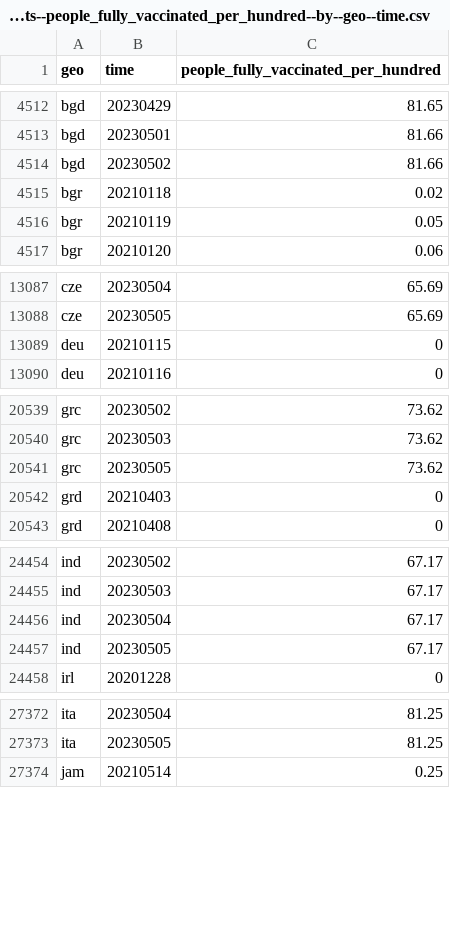
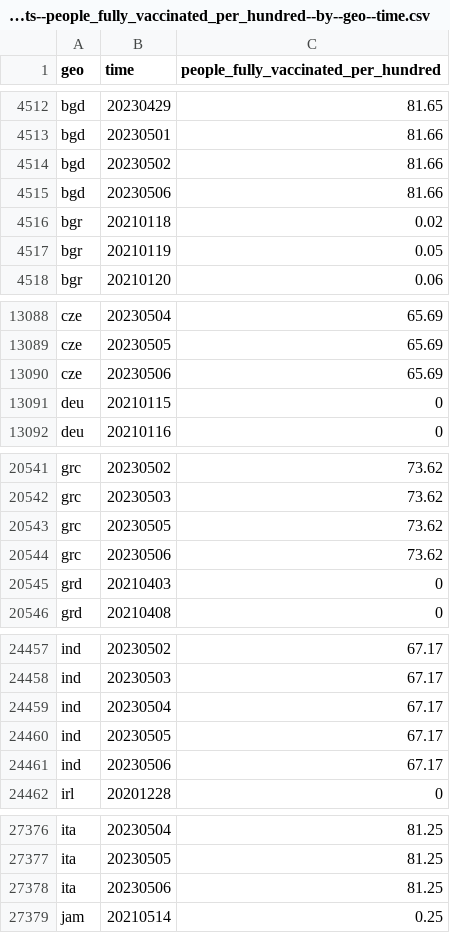
Before and after one commit to open-numbers/ddf--open_numbers--owid_covid_19, a CSV file: ddf--datapoints--people_fully_vaccinated_per_hundred--by--geo--time.csv, drawn as a sheet; only a part is shown, gaps mark what is left out; the diff covers the shown part only; the diff names each change by its address in the sheet, - before the commit and + after, or states it on an @@ line.

```diff
--- a/ddf--datapoints--people_fully_vaccinated_per_hundred--by--geo--time.csv
+++ b/ddf--datapoints--people_fully_vaccinated_per_hundred--by--geo--time.csv
+row 4515: bgd | 20230506 | 81.66
+row 13090: cze | 20230506 | 65.69
+row 20544: grc | 20230506 | 73.62
+row 24461: ind | 20230506 | 67.17
+row 27378: ita | 20230506 | 81.25
```
Also changed, not shown: 4 added rows and 19 edited cells elsewhere in this file, ddf--datapoints--total_boosters--by--geo--time.csv, ddf--datapoints--total_boosters_per_hundred_smoothed--by--geo--time.csv, 47 other files.
